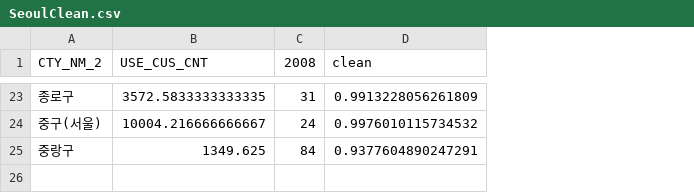
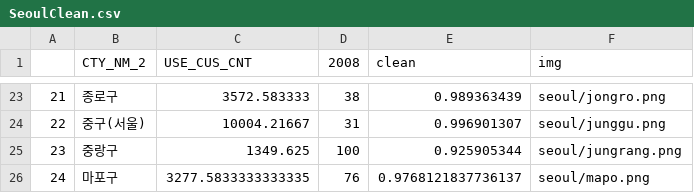
Before and after one commit to 484geeyong/SH, a CSV file: service/static/csv/SeoulClean.csv, drawn as a sheet; only a part is shown, gaps mark what is left out; addresses are those after the commit; the diff covers the shown part only; the diff names each change by its address in the sheet, - before the commit and + after, or states it on an @@ line.

```diff
--- a/service/static/csv/SeoulClean.csv
+++ b/service/static/csv/SeoulClean.csv
+column A, rows 23-25: 21 | 22 | 23
+column F (img), rows 23-25: seoul/jongro.png | seoul/junggu.png | seoul/jungrang.png
-C23 (USE_CUS_CNT): 3572.5833333333335
+C23 (USE_CUS_CNT): 3572.583333
-D23 (2008): 31
+D23 (2008): 38
-E23 (clean): 0.9913228056261809
+E23 (clean): 0.989363439
-C24 (USE_CUS_CNT): 10004.216666666667
+C24 (USE_CUS_CNT): 10004.21667
-D24 (2008): 24
+D24 (2008): 31
-E24 (clean): 0.9976010115734532
+E24 (clean): 0.996901307
-D25 (2008): 84
+D25 (2008): 100
-E25 (clean): 0.9377604890247291
+E25 (clean): 0.925905344
+row 26: 24 | 마포구 | 3277.5833333333335 | 76 | 0.9768121837736137 | seoul/mapo.png
```
Also changed, not shown: 59 edited cells elsewhere in this file, 42 other files.
